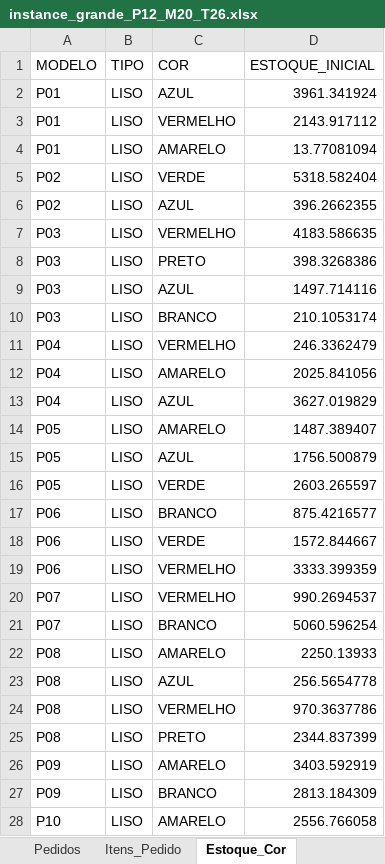
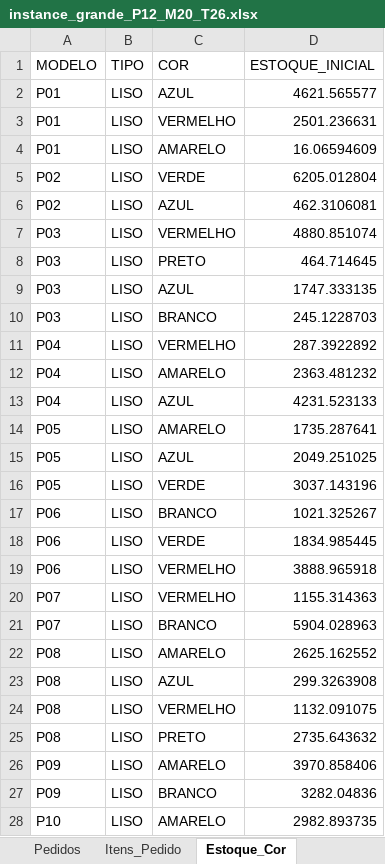
Before and after one commit to FelipePCapalbo/Riberball-LotSizingScheduling, an Excel workbook: data/instance_grande_P12_M20_T26.xlsx, sheet Estoque_Cor, drawn as a sheet; only a part is shown; values as stored, in another font and other column widths than the file's, no borders; the diff covers the shown part only; the diff names each change by its address in the sheet, - before the commit and + after, or states it on an @@ line.

```diff
--- a/data/instance_grande_P12_M20_T26.xlsx (sheet Estoque_Cor)
+++ b/data/instance_grande_P12_M20_T26.xlsx (sheet Estoque_Cor)
-D2 (ESTOQUE_INICIAL): 3961.341924
+D2 (ESTOQUE_INICIAL): 4621.565577
-D3 (ESTOQUE_INICIAL): 2143.917112
+D3 (ESTOQUE_INICIAL): 2501.236631
-D4 (ESTOQUE_INICIAL): 13.77081094
+D4 (ESTOQUE_INICIAL): 16.06594609
-D5 (ESTOQUE_INICIAL): 5318.582404
+D5 (ESTOQUE_INICIAL): 6205.012804
-D6 (ESTOQUE_INICIAL): 396.2662355
+D6 (ESTOQUE_INICIAL): 462.3106081
-D7 (ESTOQUE_INICIAL): 4183.586635
+D7 (ESTOQUE_INICIAL): 4880.851074
-D8 (ESTOQUE_INICIAL): 398.3268386
+D8 (ESTOQUE_INICIAL): 464.714645
-D9 (ESTOQUE_INICIAL): 1497.714116
+D9 (ESTOQUE_INICIAL): 1747.333135
-D10 (ESTOQUE_INICIAL): 210.1053174
+D10 (ESTOQUE_INICIAL): 245.1228703
-D11 (ESTOQUE_INICIAL): 246.3362479
+D11 (ESTOQUE_INICIAL): 287.3922892
-D12 (ESTOQUE_INICIAL): 2025.841056
+D12 (ESTOQUE_INICIAL): 2363.481232
-D13 (ESTOQUE_INICIAL): 3627.019829
+D13 (ESTOQUE_INICIAL): 4231.523133
-D14 (ESTOQUE_INICIAL): 1487.389407
+D14 (ESTOQUE_INICIAL): 1735.287641
-D15 (ESTOQUE_INICIAL): 1756.500879
+D15 (ESTOQUE_INICIAL): 2049.251025
-D16 (ESTOQUE_INICIAL): 2603.265597
+D16 (ESTOQUE_INICIAL): 3037.143196
-D17 (ESTOQUE_INICIAL): 875.4216577
+D17 (ESTOQUE_INICIAL): 1021.325267
-D18 (ESTOQUE_INICIAL): 1572.844667
+D18 (ESTOQUE_INICIAL): 1834.985445
-D19 (ESTOQUE_INICIAL): 3333.399359
+D19 (ESTOQUE_INICIAL): 3888.965918
-D20 (ESTOQUE_INICIAL): 990.2694537
+D20 (ESTOQUE_INICIAL): 1155.314363
-D21 (ESTOQUE_INICIAL): 5060.596254
+D21 (ESTOQUE_INICIAL): 5904.028963
-D22 (ESTOQUE_INICIAL): 2250.13933
+D22 (ESTOQUE_INICIAL): 2625.162552
-D23 (ESTOQUE_INICIAL): 256.5654778
+D23 (ESTOQUE_INICIAL): 299.3263908
-D24 (ESTOQUE_INICIAL): 970.3637786
+D24 (ESTOQUE_INICIAL): 1132.091075
-D25 (ESTOQUE_INICIAL): 2344.837399
+D25 (ESTOQUE_INICIAL): 2735.643632
-D26 (ESTOQUE_INICIAL): 3403.592919
+D26 (ESTOQUE_INICIAL): 3970.858406
-D27 (ESTOQUE_INICIAL): 2813.184309
+D27 (ESTOQUE_INICIAL): 3282.04836
-D28 (ESTOQUE_INICIAL): 2556.766058
+D28 (ESTOQUE_INICIAL): 2982.893735
```
Also changed, not shown: 8 edited cells elsewhere in this sheet, sheet Itens_Pedido, sheet Pedidos, sheet Demanda, sheet Estoque, data/input_asis_ajustado.xlsx, data/instance_medio_P8_M12_T13.xlsx, 5 other files.
